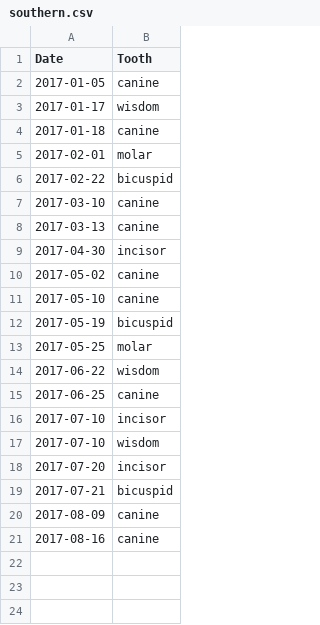
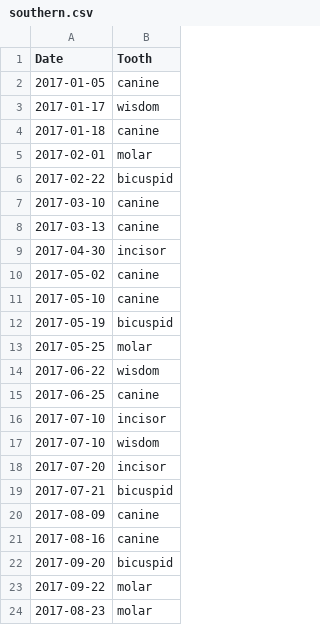
Before and after one commit to plsarma/devops, a CSV file: data/southern.csv, drawn as a sheet; the diff names each change by its address in the sheet, - before the commit and + after, or states it on an @@ line.

Commit message:
Adding fresh data for southern and western regions.

```diff
--- a/data/southern.csv
+++ b/data/southern.csv
+row 22: 2017-09-20 | bicuspid
+row 23: 2017-09-22 | molar
+row 24: 2017-08-23 | molar
```
Also changed, not shown: data/western.csv.
